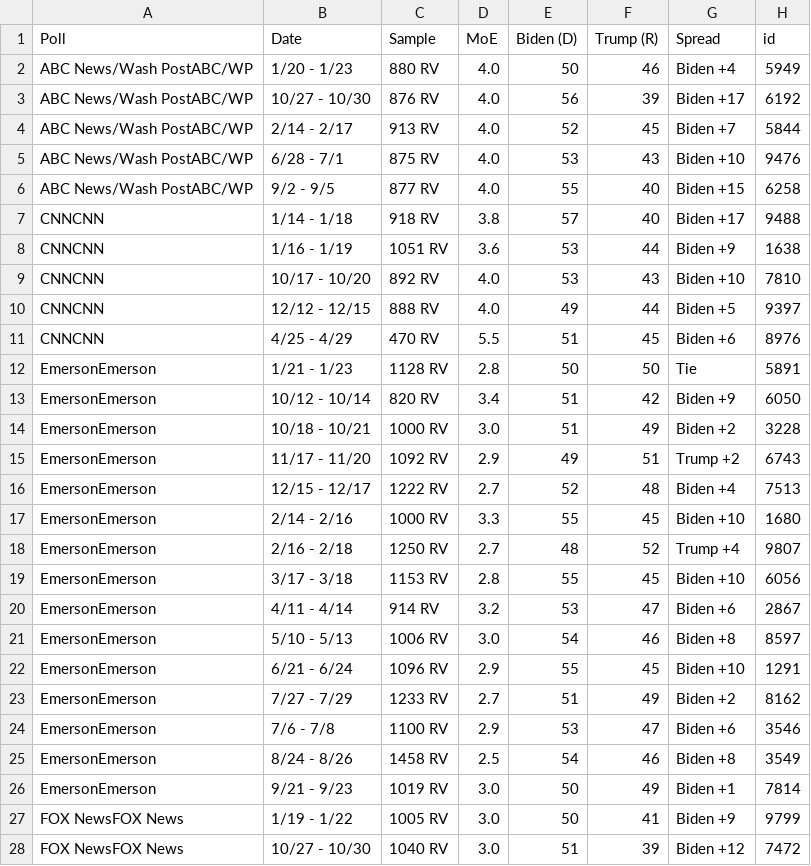
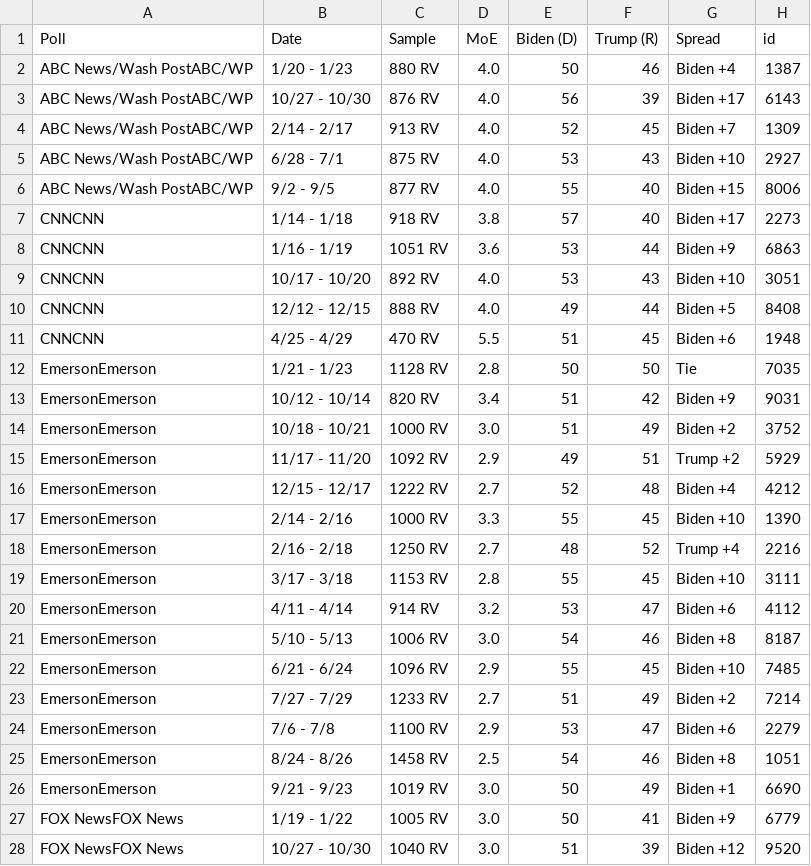
Before and after one commit to ModelledCitizen/project-harvest, a CSV file: _tables/national_biden.csv, drawn as a sheet; only a part is shown; the diff covers the shown part only.

```diff
--- a/_tables/national_biden.csv
+++ b/_tables/national_biden.csv
@@ -1,28 +1,28 @@
 "Poll","Date","Sample","MoE","Biden (D)","Trump (R)","Spread","id"
-"ABC News/Wash PostABC/WP","1/20 - 1/23","880 RV","4.0",50,46,"Biden +4",5949
-"ABC News/Wash PostABC/WP","10/27 - 10/30","876 RV","4.0",56,39,"Biden +17",6192
-"ABC News/Wash PostABC/WP","2/14 - 2/17","913 RV","4.0",52,45,"Biden +7",5844
-"ABC News/Wash PostABC/WP","6/28 - 7/1","875 RV","4.0",53,43,"Biden +10",9476
-"ABC News/Wash PostABC/WP","9/2 - 9/5","877 RV","4.0",55,40,"Biden +15",6258
-"CNNCNN","1/14 - 1/18","918 RV","3.8",57,40,"Biden +17",9488
-"CNNCNN","1/16 - 1/19","1051 RV","3.6",53,44,"Biden +9",1638
-"CNNCNN","10/17 - 10/20","892 RV","4.0",53,43,"Biden +10",7810
-"CNNCNN","12/12 - 12/15","888 RV","4.0",49,44,"Biden +5",9397
-"CNNCNN","4/25 - 4/29","470 RV","5.5",51,45,"Biden +6",8976
-"EmersonEmerson","1/21 - 1/23","1128 RV","2.8",50,50,"Tie",5891
-"EmersonEmerson","10/12 - 10/14","820 RV","3.4",51,42,"Biden +9",6050
-"EmersonEmerson","10/18 - 10/21","1000 RV","3.0",51,49,"Biden +2",3228
-"EmersonEmerson","11/17 - 11/20","1092 RV","2.9",49,51,"Trump +2",6743
-"EmersonEmerson","12/15 - 12/17","1222 RV","2.7",52,48,"Biden +4",7513
-"EmersonEmerson","2/14 - 2/16","1000 RV","3.3",55,45,"Biden +10",1680
-"EmersonEmerson","2/16 - 2/18","1250 RV","2.7",48,52,"Trump +4",9807
-"EmersonEmerson","3/17 - 3/18","1153 RV","2.8",55,45,"Biden +10",6056
-"EmersonEmerson","4/11 - 4/14","914 RV","3.2",53,47,"Biden +6",2867
-"EmersonEmerson","5/10 - 5/13","1006 RV","3.0",54,46,"Biden +8",8597
-"EmersonEmerson","6/21 - 6/24","1096 RV","2.9",55,45,"Biden +10",1291
-"EmersonEmerson","7/27 - 7/29","1233 RV","2.7",51,49,"Biden +2",8162
-"EmersonEmerson","7/6 - 7/8","1100 RV","2.9",53,47,"Biden +6",3546
-"EmersonEmerson","8/24 - 8/26","1458 RV","2.5",54,46,"Biden +8",3549
-"EmersonEmerson","9/21 - 9/23","1019 RV","3.0",50,49,"Biden +1",7814
-"FOX NewsFOX News","1/19 - 1/22","1005 RV","3.0",50,41,"Biden +9",9799
-"FOX NewsFOX News","10/27 - 10/30","1040 RV","3.0",51,39,"Biden +12",7472
+"ABC News/Wash PostABC/WP","1/20 - 1/23","880 RV","4.0",50,46,"Biden +4",1387
+"ABC News/Wash PostABC/WP","10/27 - 10/30","876 RV","4.0",56,39,"Biden +17",6143
+"ABC News/Wash PostABC/WP","2/14 - 2/17","913 RV","4.0",52,45,"Biden +7",1309
+"ABC News/Wash PostABC/WP","6/28 - 7/1","875 RV","4.0",53,43,"Biden +10",2927
+"ABC News/Wash PostABC/WP","9/2 - 9/5","877 RV","4.0",55,40,"Biden +15",8006
+"CNNCNN","1/14 - 1/18","918 RV","3.8",57,40,"Biden +17",2273
+"CNNCNN","1/16 - 1/19","1051 RV","3.6",53,44,"Biden +9",6863
+"CNNCNN","10/17 - 10/20","892 RV","4.0",53,43,"Biden +10",3051
+"CNNCNN","12/12 - 12/15","888 RV","4.0",49,44,"Biden +5",8408
+"CNNCNN","4/25 - 4/29","470 RV","5.5",51,45,"Biden +6",1948
+"EmersonEmerson","1/21 - 1/23","1128 RV","2.8",50,50,"Tie",7035
+"EmersonEmerson","10/12 - 10/14","820 RV","3.4",51,42,"Biden +9",9031
+"EmersonEmerson","10/18 - 10/21","1000 RV","3.0",51,49,"Biden +2",3752
+"EmersonEmerson","11/17 - 11/20","1092 RV","2.9",49,51,"Trump +2",5929
+"EmersonEmerson","12/15 - 12/17","1222 RV","2.7",52,48,"Biden +4",4212
+"EmersonEmerson","2/14 - 2/16","1000 RV","3.3",55,45,"Biden +10",1390
+"EmersonEmerson","2/16 - 2/18","1250 RV","2.7",48,52,"Trump +4",2216
+"EmersonEmerson","3/17 - 3/18","1153 RV","2.8",55,45,"Biden +10",3111
+"EmersonEmerson","4/11 - 4/14","914 RV","3.2",53,47,"Biden +6",4112
+"EmersonEmerson","5/10 - 5/13","1006 RV","3.0",54,46,"Biden +8",8187
+"EmersonEmerson","6/21 - 6/24","1096 RV","2.9",55,45,"Biden +10",7485
+"EmersonEmerson","7/27 - 7/29","1233 RV","2.7",51,49,"Biden +2",7214
+"EmersonEmerson","7/6 - 7/8","1100 RV","2.9",53,47,"Biden +6",2279
+"EmersonEmerson","8/24 - 8/26","1458 RV","2.5",54,46,"Biden +8",1051
+"EmersonEmerson","9/21 - 9/23","1019 RV","3.0",50,49,"Biden +1",6690
+"FOX NewsFOX News","1/19 - 1/22","1005 RV","3.0",50,41,"Biden +9",6779
+"FOX NewsFOX News","10/27 - 10/30","1040 RV","3.0",51,39,"Biden +12",9520
```
Also changed, not shown: 51 edited cells elsewhere in this file, _tables/national_buttigieg.csv, _tables/national_klobuchar.csv, 10 other files.
